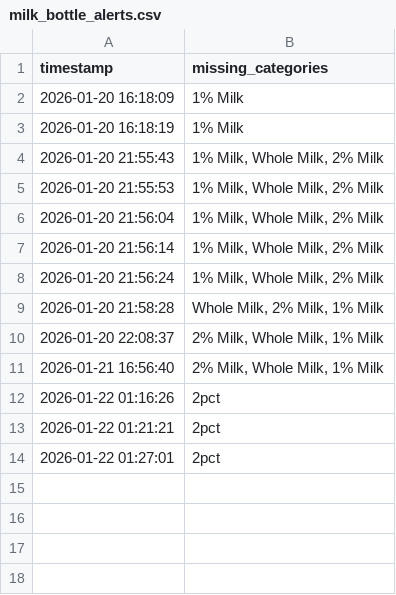
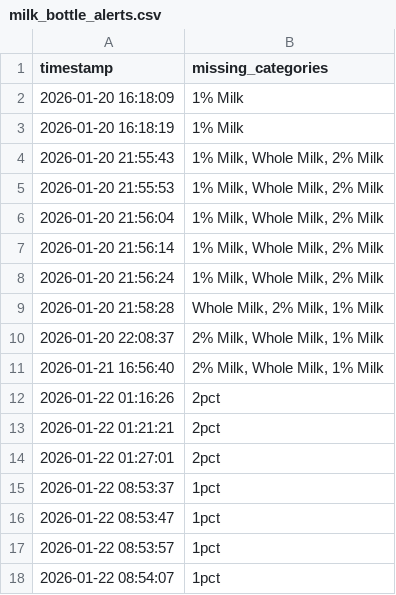
Before and after one commit to edouardss/milk-bottles, a CSV file: milk_bottle_alerts.csv, drawn as a sheet.

```diff
--- a/milk_bottle_alerts.csv
+++ b/milk_bottle_alerts.csv
@@ -14 +14,5 @@ timestamp,missing_categories
 2026-01-22 01:27:01,2pct
+2026-01-22 08:53:37,1pct
+2026-01-22 08:53:47,1pct
+2026-01-22 08:53:57,1pct
+2026-01-22 08:54:07,1pct
```
Also changed, not shown: 1 other file.
